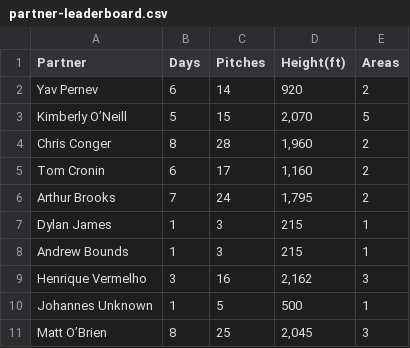
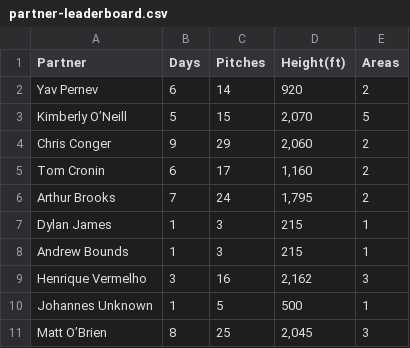
Before and after one commit to achiquit/websitejazzhands, a CSV file: climbing/data/partner-leaderboard.csv, drawn as a sheet; only a part is shown.

```diff
--- a/climbing/data/partner-leaderboard.csv
+++ b/climbing/data/partner-leaderboard.csv
@@ -3,3 +3,3 @@ Partner,Days,Pitches,Height(ft),Areas
 "Kimberly O’Neill",5,15,"2,070",5
-"Chris Conger",8,28,"1,960",2
+"Chris Conger",9,29,"2,060",2
 "Tom Cronin",6,17,"1,160",2
```
Also changed, not shown: climbing/data/all-ticks.csv, 1 other file.
